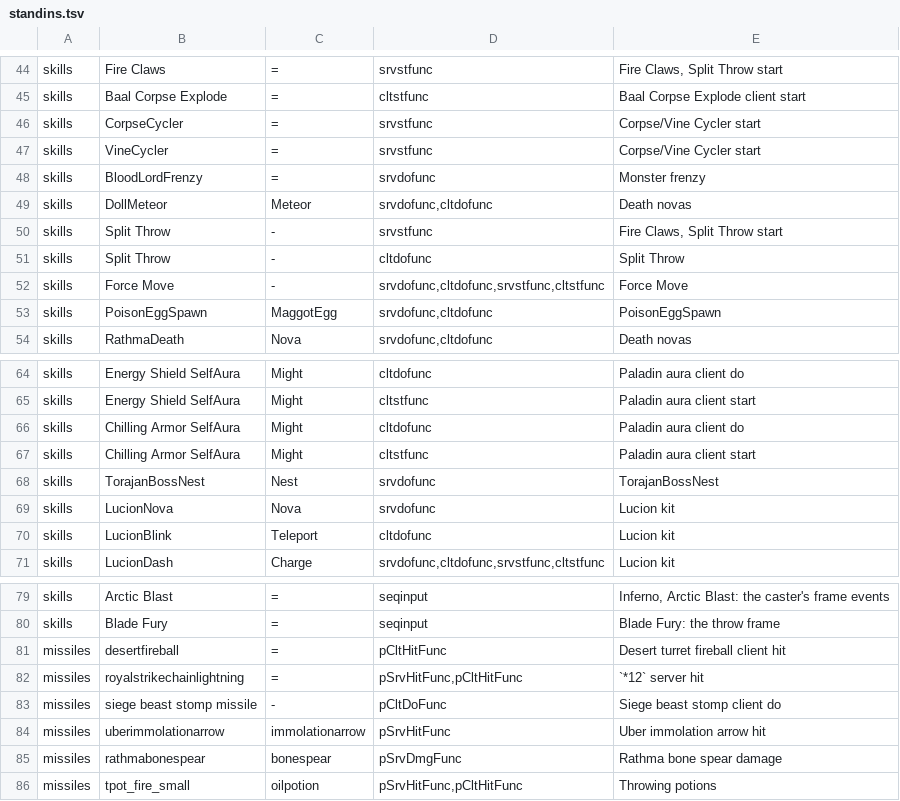
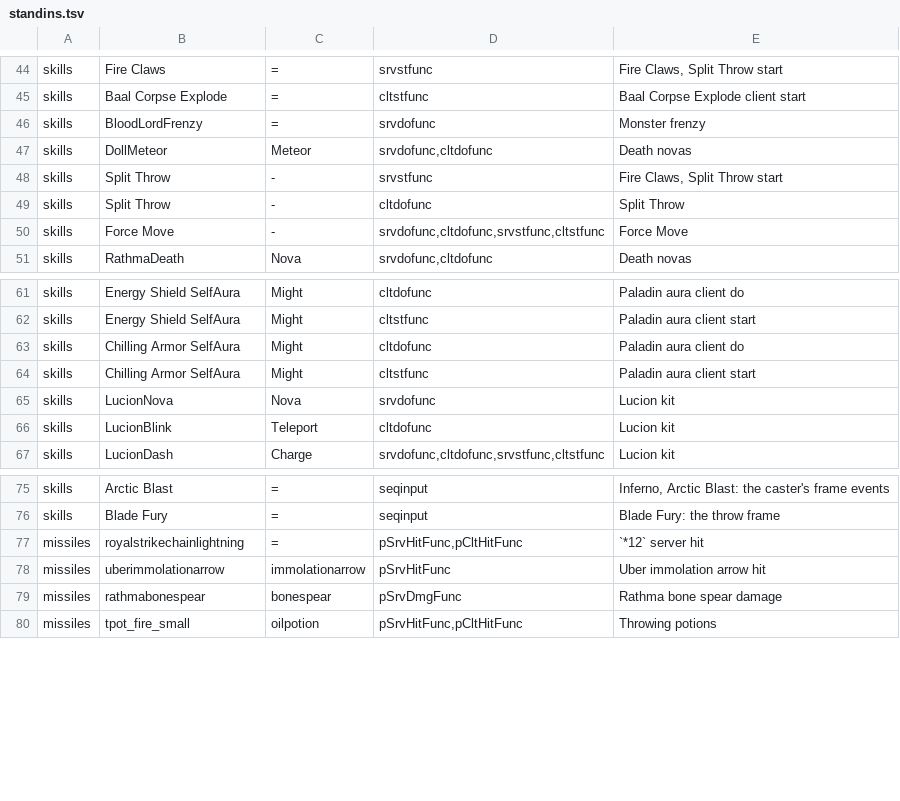
Before and after one commit to synpoox/pd2-resurrected, a TSV file: merge/standins.tsv, drawn as a sheet; only a part is shown, gaps mark what is left out.

```diff
--- a/merge/standins.tsv
+++ b/merge/standins.tsv
@@ -45,4 +45,2 @@ skills	Fire Claws	=	srvstfunc	Fire Claws, Split Throw start
 skills	Baal Corpse Explode	=	cltstfunc	Baal Corpse Explode client start
-skills	CorpseCycler	=	srvstfunc	Corpse/Vine Cycler start
-skills	VineCycler	=	srvstfunc	Corpse/Vine Cycler start
 skills	BloodLordFrenzy	=	srvdofunc	Monster frenzy
@@ -52,3 +50,2 @@ skills	Split Throw	-	cltdofunc	Split Throw
 skills	Force Move	-	srvdofunc,cltdofunc,srvstfunc,cltstfunc	Force Move
-skills	PoisonEggSpawn	MaggotEgg	srvdofunc,cltdofunc	PoisonEggSpawn
 skills	RathmaDeath	Nova	srvdofunc,cltdofunc	Death novas
@@ -67,3 +64,2 @@ skills	Chilling Armor SelfAura	Might	cltdofunc	Paladin aura client do
 skills	Chilling Armor SelfAura	Might	cltstfunc	Paladin aura client start
-skills	TorajanBossNest	Nest	srvdofunc	TorajanBossNest
 skills	LucionNova	Nova	srvdofunc	Lucion kit
@@ -80,5 +76,3 @@ skills	Arctic Blast	=	seqinput	Inferno, Arctic Blast: the caster's frame events
 skills	Blade Fury	=	seqinput	Blade Fury: the throw frame
-missiles	desertfireball	=	pCltHitFunc	Desert turret fireball client hit
 missiles	royalstrikechainlightning	=	pSrvHitFunc,pCltHitFunc	`*12` server hit
-missiles	siege beast stomp missile	-	pCltDoFunc	Siege beast stomp client do
 missiles	uberimmolationarrow	immolationarrow	pSrvHitFunc	Uber immolation arrow hit
```
Also changed, not shown: 13 other files.
